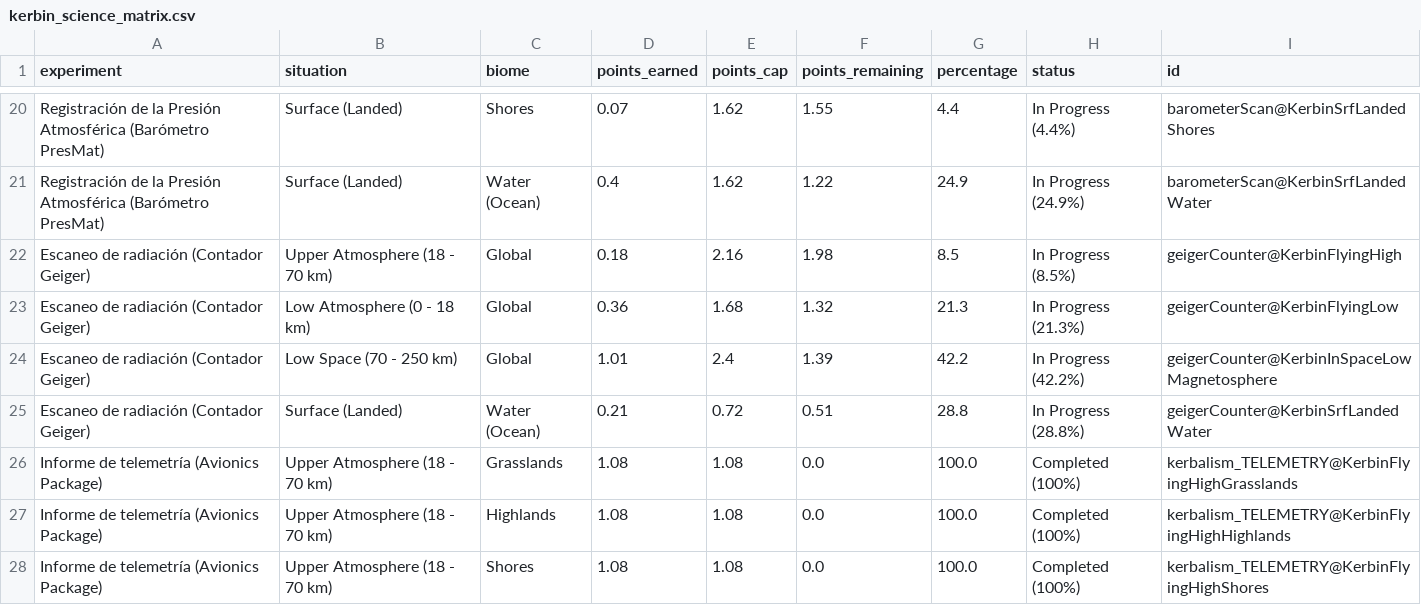
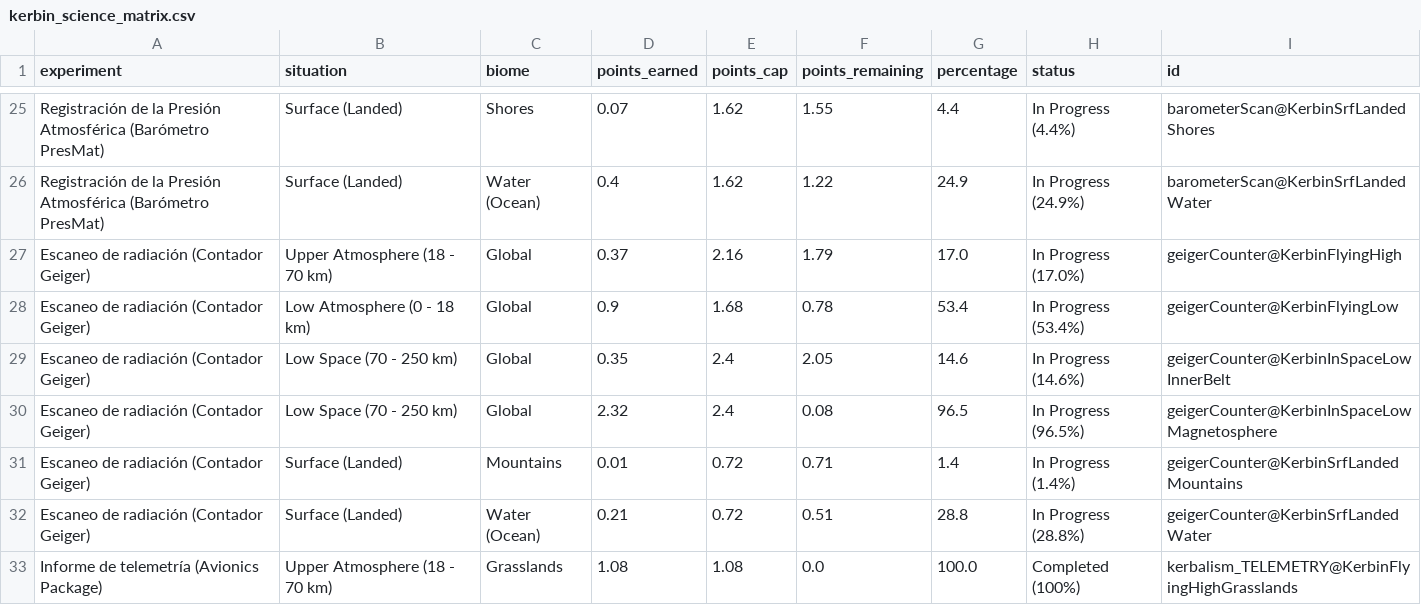
Before and after one commit to Elebrimir/csa, a CSV file: science/kerbin_science_matrix.csv, drawn as a sheet; only a part is shown, gaps mark what is left out; the shorter side is filled out with more unchanged rows; the diff covers the shown part only.

```diff
--- a/science/kerbin_science_matrix.csv
+++ b/science/kerbin_science_matrix.csv
@@ -21,5 +26,7 @@ Registración de la Presión Atmosférica (Barómetro PresMat),Surface (Landed),
 Registración de la Presión Atmosférica (Barómetro PresMat),Surface (Landed),Water (Ocean),0.4,1.62,1.22,24.9,In Progress (24.9%),barometerScan@KerbinSrfLandedWater
-Escaneo de radiación (Contador Geiger),Upper Atmosphere (18 - 70 km),Global,0.18,2.16,1.98,8.5,In Progress (8.5%),geigerCounter@KerbinFlyingHigh
-Escaneo de radiación (Contador Geiger),Low Atmosphere (0 - 18 km),Global,0.36,1.68,1.32,21.3,In Progress (21.3%),geigerCounter@KerbinFlyingLow
-Escaneo de radiación (Contador Geiger),Low Space (70 - 250 km),Global,1.01,2.4,1.39,42.2,In Progress (42.2%),geigerCounter@KerbinInSpaceLowMagnetosphere
+Escaneo de radiación (Contador Geiger),Upper Atmosphere (18 - 70 km),Global,0.37,2.16,1.79,17.0,In Progress (17.0%),geigerCounter@KerbinFlyingHigh
+Escaneo de radiación (Contador Geiger),Low Atmosphere (0 - 18 km),Global,0.9,1.68,0.78,53.4,In Progress (53.4%),geigerCounter@KerbinFlyingLow
+Escaneo de radiación (Contador Geiger),Low Space (70 - 250 km),Global,0.35,2.4,2.05,14.6,In Progress (14.6%),geigerCounter@KerbinInSpaceLowInnerBelt
+Escaneo de radiación (Contador Geiger),Low Space (70 - 250 km),Global,2.32,2.4,0.08,96.5,In Progress (96.5%),geigerCounter@KerbinInSpaceLowMagnetosphere
+Escaneo de radiación (Contador Geiger),Surface (Landed),Mountains,0.01,0.72,0.71,1.4,In Progress (1.4%),geigerCounter@KerbinSrfLandedMountains
 Escaneo de radiación (Contador Geiger),Surface (Landed),Water (Ocean),0.21,0.72,0.51,28.8,In Progress (28.8%),geigerCounter@KerbinSrfLandedWater
```
Also changed, not shown: 11 added rows and 35 edited cells elsewhere in this file, 1 other file.
